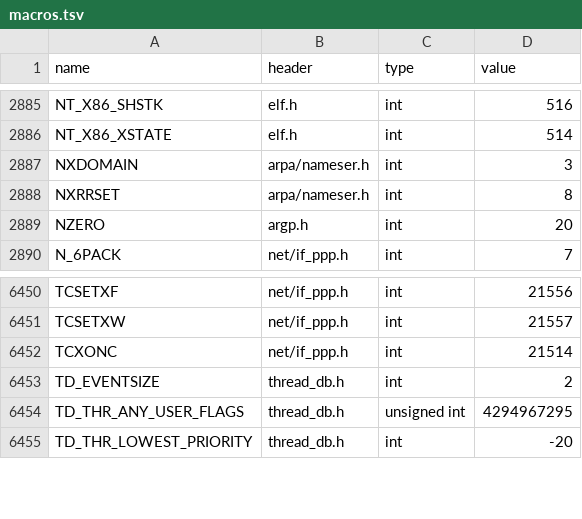
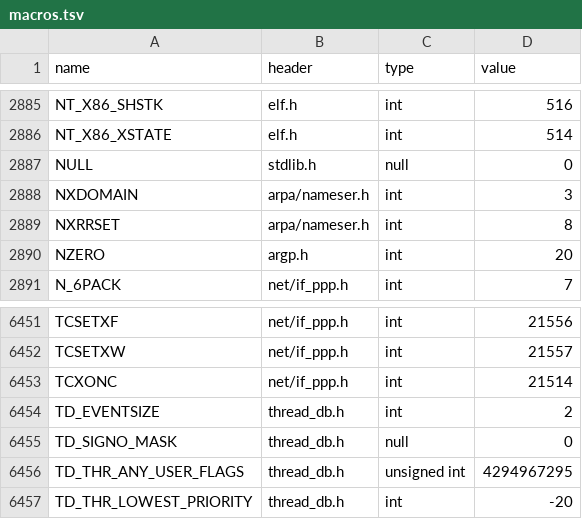
Before and after one commit to duskglow/libniji, a TSV file: spec/abi/macros.tsv, drawn as a sheet; only a part is shown, gaps mark what is left out; the diff names each change by its address in the sheet, - before the commit and + after, or states it on an @@ line.

```diff
--- a/spec/abi/macros.tsv
+++ b/spec/abi/macros.tsv
+row 2887: NULL | stdlib.h | null | 0
+row 6455: TD_SIGNO_MASK | thread_db.h | null | 0
```
Also changed, not shown: headers/rows-exceptions.tsv, 18 other files.
